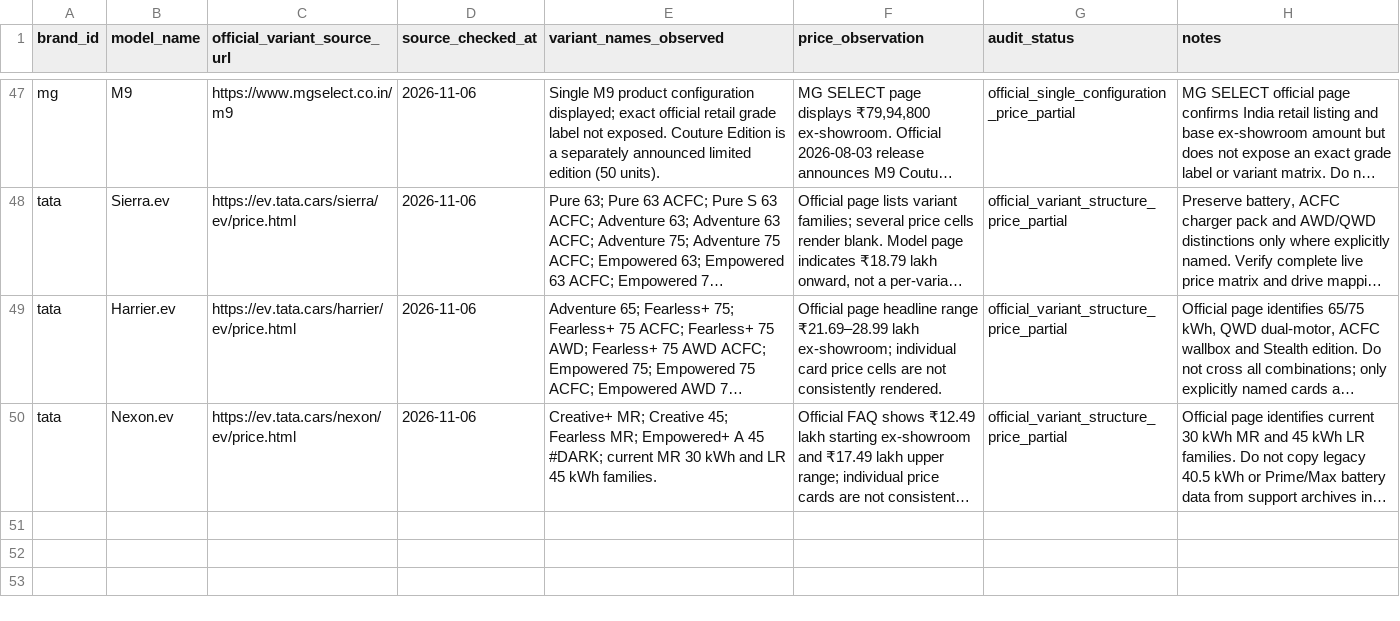
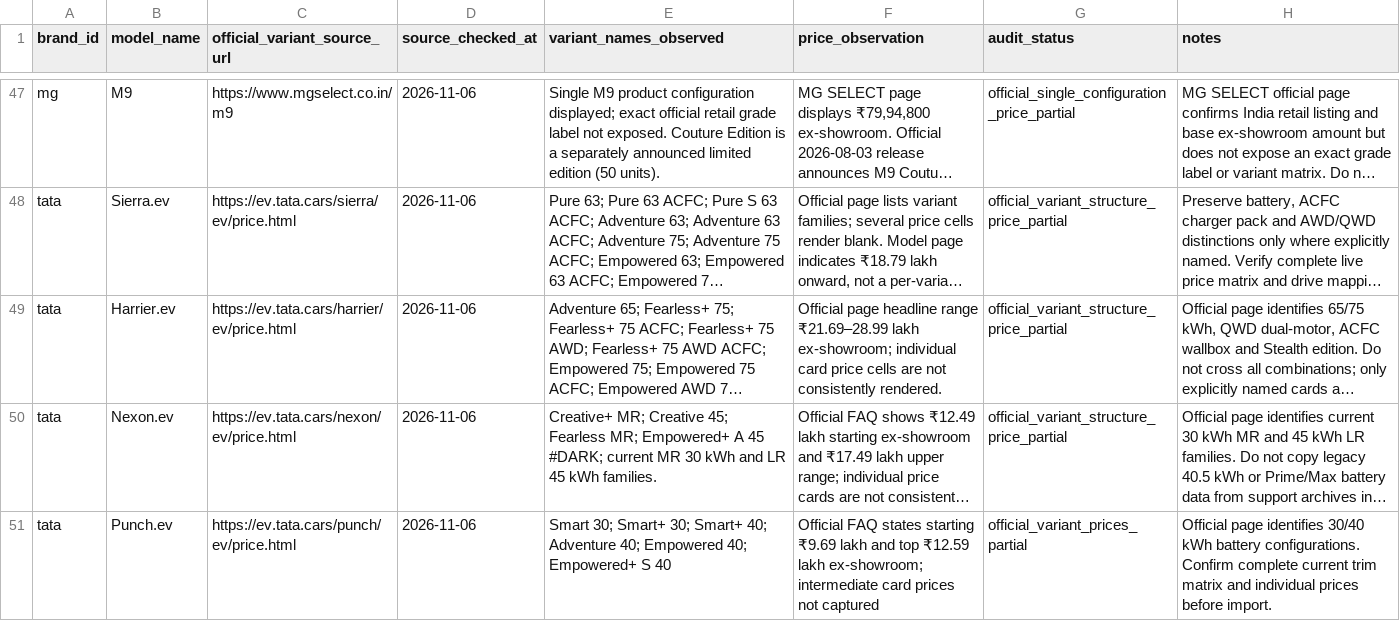
Before and after one commit to itrunks/motivo, a CSV file: data/variant-source-audit.csv, drawn as a sheet; only a part is shown, gaps mark what is left out; long unchanged cells end in …; the diff names each change by its address in the sheet, - before the commit and + after, or states it on an @@ line.

Commit message:
Add Tata Punch EV source audit row

```diff
--- a/data/variant-source-audit.csv
+++ b/data/variant-source-audit.csv
+row 51: tata | Punch.ev | https://ev.tata.cars/punch/ev/price.html | 2026-11-06 | Smart 30; Smart+ 30; Smart+ 40; Adventure 40; Empowered 40; Empowered+ S 40 | Official FAQ states starting ₹9.69 lakh and top ₹12.59 lakh ex-showroom; intermediate card prices not captured | official_variant_prices_partial | Official page identifies 30/40 kWh battery configurations. Confirm complete current trim matrix and individual prices before import.
```
